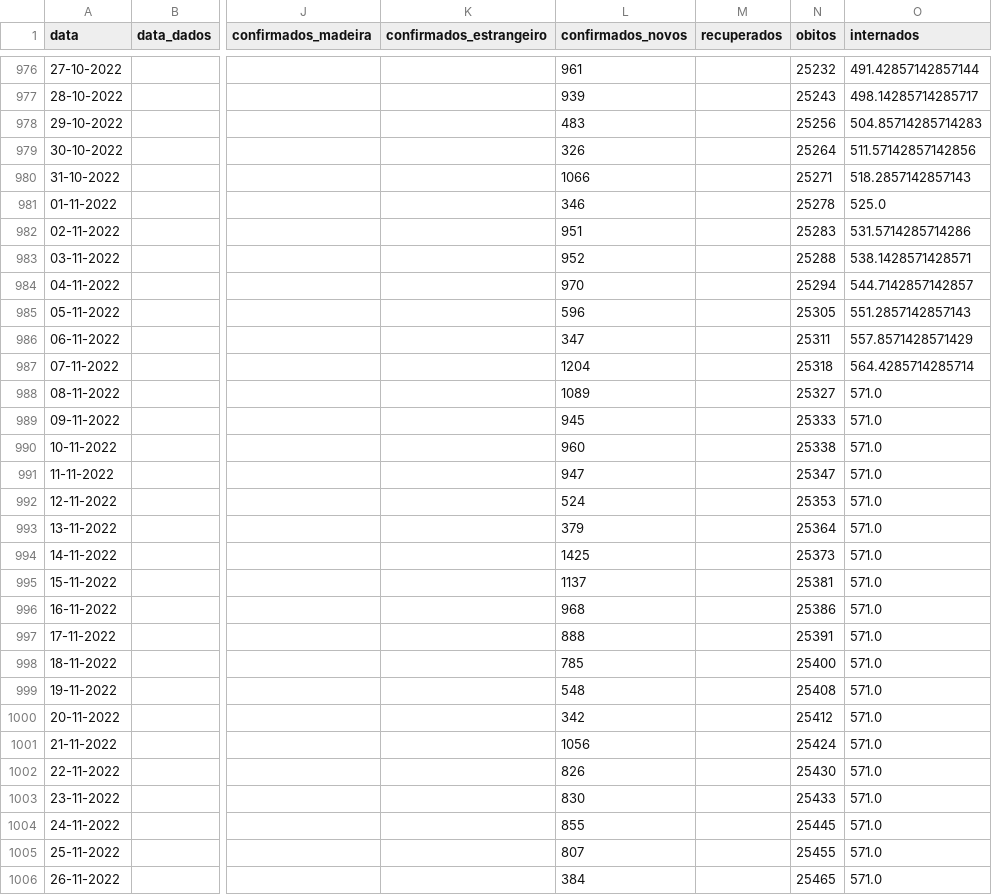
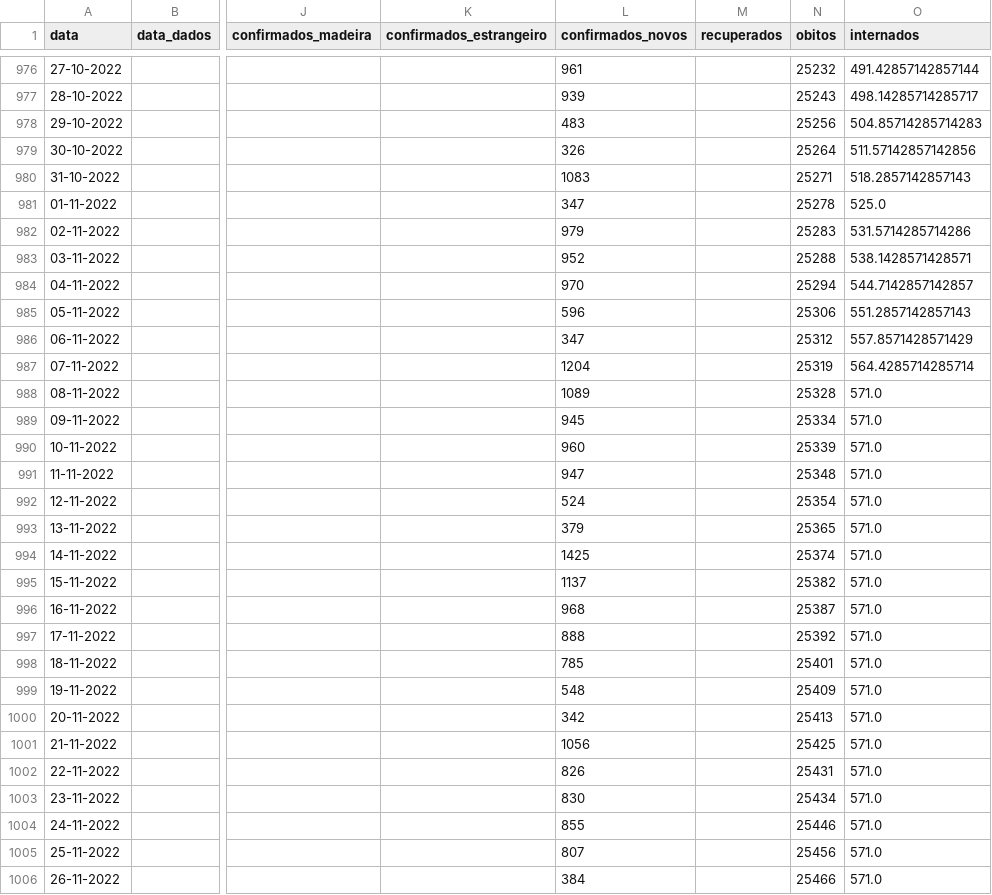
Before and after one commit to ghomem/coviz-data, a CSV file: merged/data.csv, drawn as a sheet; only a part is shown, gaps mark what is left out; the diff covers the shown part only; the diff names each change by its address in the sheet, - before the commit and + after, or states it on an @@ line.

Commit message:
update data for the day

```diff
--- a/merged/data.csv
+++ b/merged/data.csv
-L980 (confirmados_novos): 1066
+L980 (confirmados_novos): 1083
-L981 (confirmados_novos): 346
+L981 (confirmados_novos): 347
-L982 (confirmados_novos): 951
+L982 (confirmados_novos): 979
-N985 (obitos): 25305
+N985 (obitos): 25306
-N986 (obitos): 25311
+N986 (obitos): 25312
-N987 (obitos): 25318
+N987 (obitos): 25319
-N988 (obitos): 25327
+N988 (obitos): 25328
-N989 (obitos): 25333
+N989 (obitos): 25334
-N990 (obitos): 25338
+N990 (obitos): 25339
-N991 (obitos): 25347
+N991 (obitos): 25348
-N992 (obitos): 25353
+N992 (obitos): 25354
-N993 (obitos): 25364
+N993 (obitos): 25365
-N994 (obitos): 25373
+N994 (obitos): 25374
-N995 (obitos): 25381
+N995 (obitos): 25382
-N996 (obitos): 25386
+N996 (obitos): 25387
-N997 (obitos): 25391
+N997 (obitos): 25392
-N998 (obitos): 25400
+N998 (obitos): 25401
-N999 (obitos): 25408
+N999 (obitos): 25409
-N1000 (obitos): 25412
+N1000 (obitos): 25413
-N1001 (obitos): 25424
+N1001 (obitos): 25425
-N1002 (obitos): 25430
+N1002 (obitos): 25431
-N1003 (obitos): 25433
+N1003 (obitos): 25434
-N1004 (obitos): 25445
+N1004 (obitos): 25446
-N1005 (obitos): 25455
+N1005 (obitos): 25456
-N1006 (obitos): 25465
+N1006 (obitos): 25466
```
Also changed, not shown: 1 added row and 111 edited cells elsewhere in this file, 1 other file.
